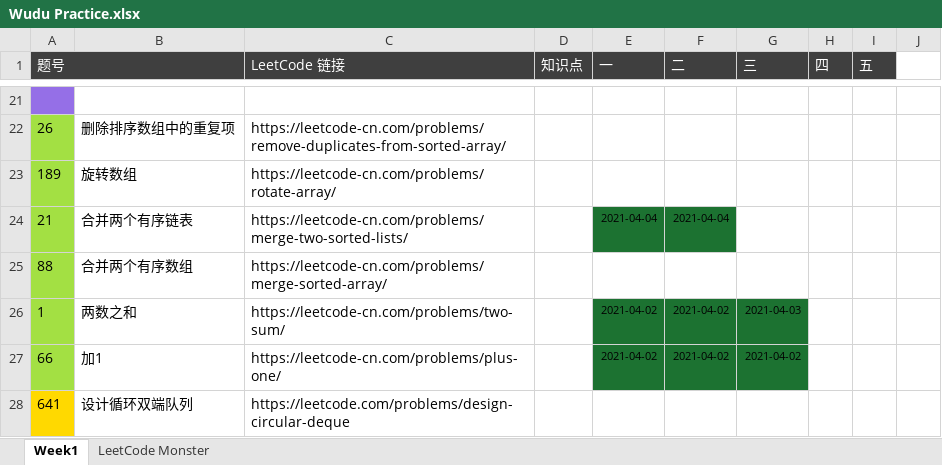
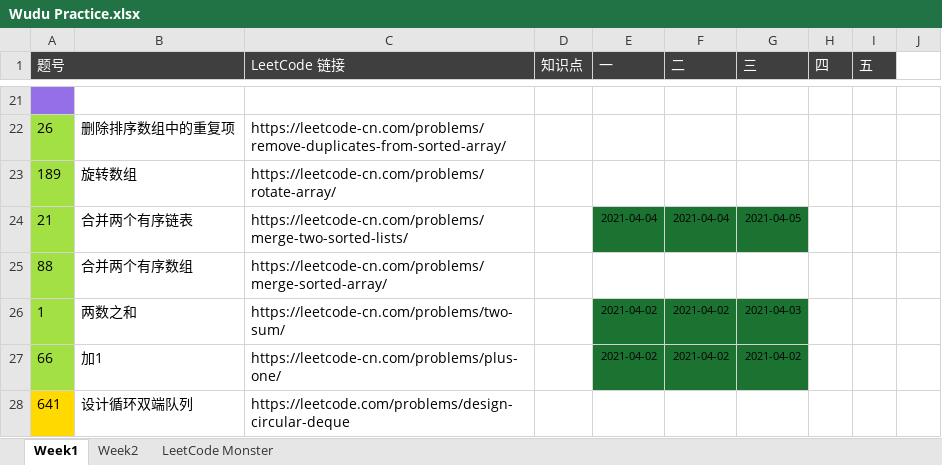
Before and after one commit to automano/Golang-LeetCode, an Excel workbook: Wudu Practice.xlsx, sheet Week1, drawn as a sheet; only a part is shown, gaps mark what is left out; values as stored, in another font and other column widths than the file's, no borders; the diff names each change by its address in the sheet, - before the commit and + after, or states it on an @@ line.

```diff
--- a/Wudu Practice.xlsx (sheet Week1)
+++ b/Wudu Practice.xlsx (sheet Week1)
+sheet tab: Week2
-G24 (三): (empty)
+G24 (三): 2021-04-05
-G24 fill: none
+G24 fill: #1C7231
```
Also changed, not shown: sheet LeetCode Monster, 7 other files.
